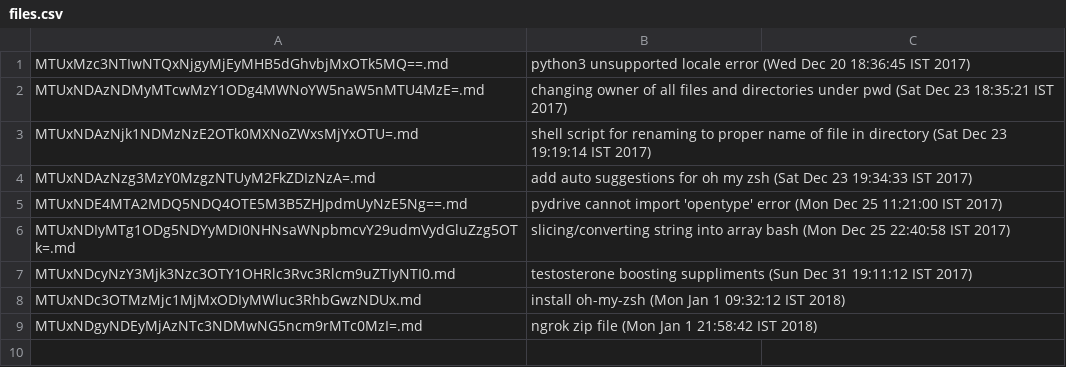
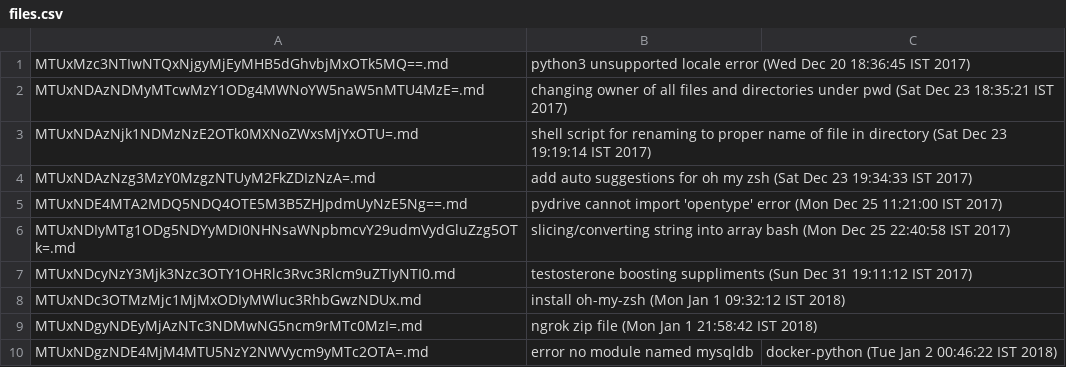
Before and after one commit to junaid1460/logs, a CSV file: files/files.csv, drawn as a sheet; the diff names each change by its address in the sheet, - before the commit and + after, or states it on an @@ line.

Commit message:
error no module named mysqldb,docker-python (Tue Jan 2 00:46:22 IST 2018)

```diff
--- a/files/files.csv
+++ b/files/files.csv
+row 10: MTUxNDgzNDE4MjM4MTU5NzY2NWVycm9yMTc2OTA=.md | error no module named mysqldb | docker-python (Tue Jan 2 00:46:22 IST 2018)
```
Also changed, not shown: 2 other files.
